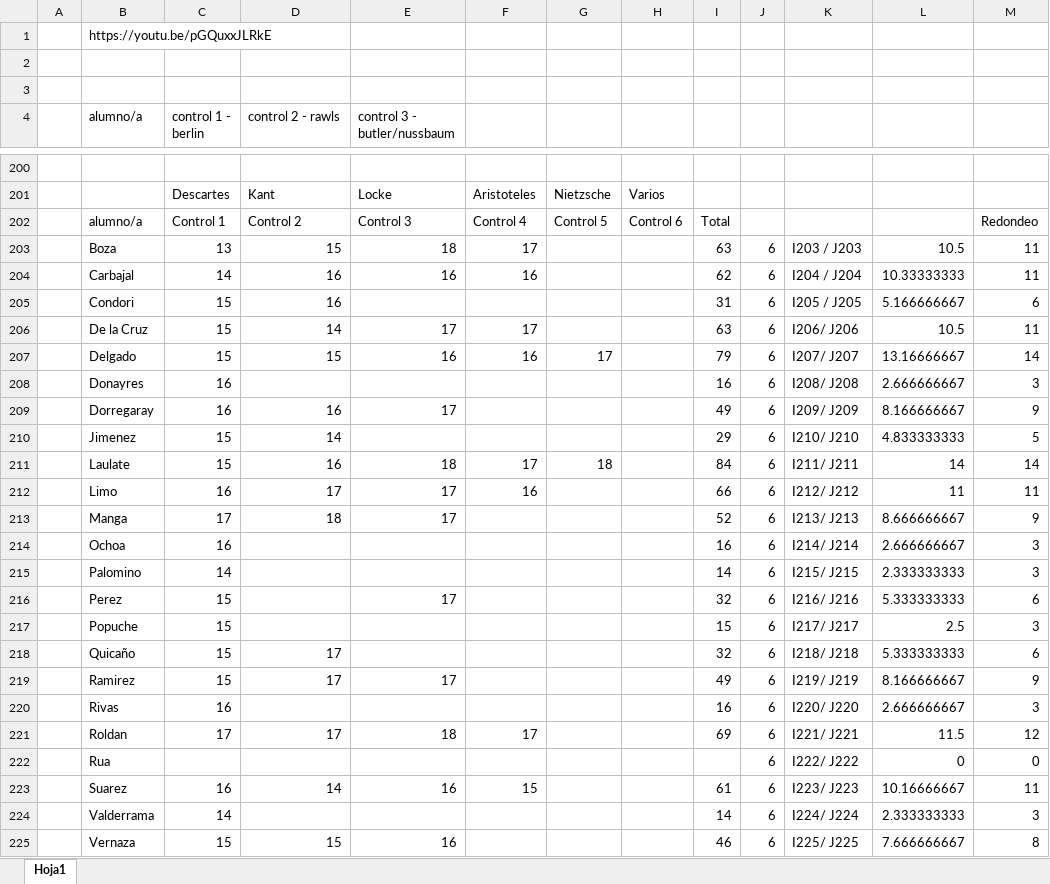
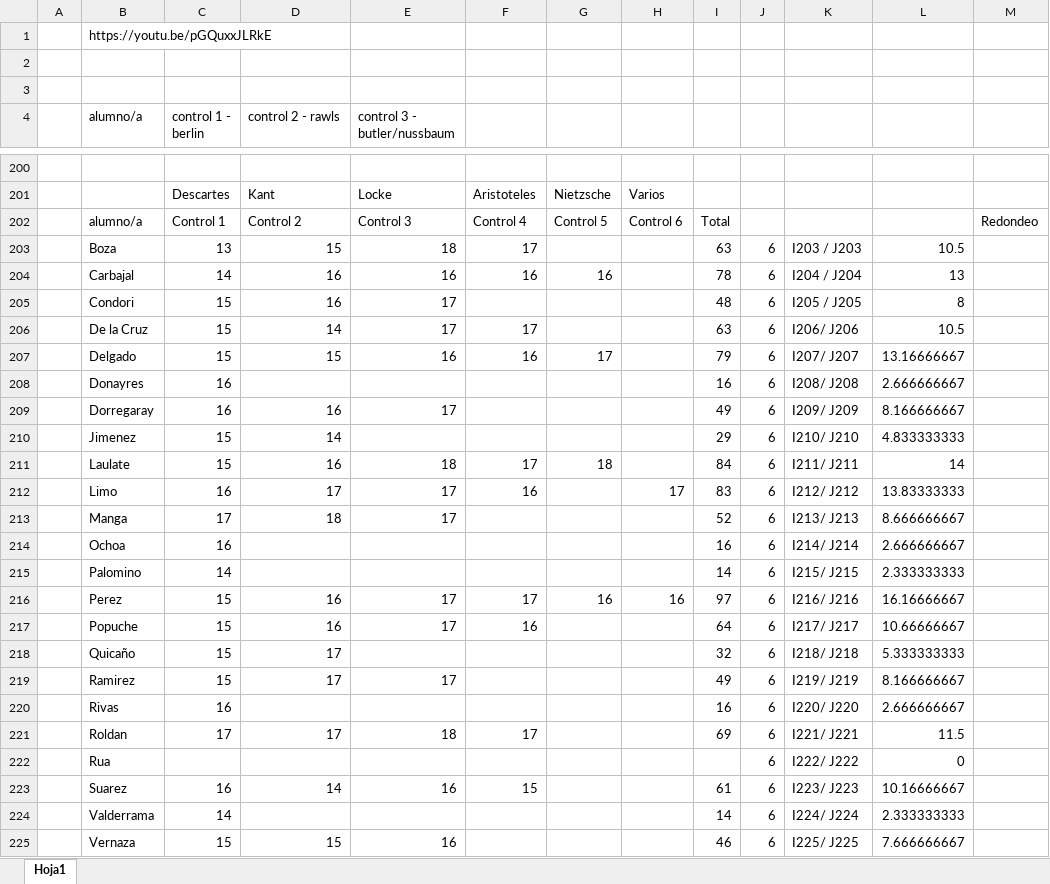
Before and after one commit to zaboltar/zaboltar.github.io, an Excel workbook: assets uarm/2019 sol-penscri-justfilpol/injusticia absoluta de la validación cognitiva.xlsx, sheet Hoja1, drawn as a sheet; only a part is shown, gaps mark what is left out; values as stored, in another font and other column widths than the file's, no cell formats; removed rows and columns are numbered as before the commit, all else as after; the diff covers the shown part only; the diff names each change by its address in the sheet, - before the commit and + after, or states it on an @@ line.

```diff
--- a/assets uarm/2019 sol-penscri-justfilpol/injusticia absoluta de la validación cognitiva.xlsx (sheet Hoja1)
+++ b/assets uarm/2019 sol-penscri-justfilpol/injusticia absoluta de la validación cognitiva.xlsx (sheet Hoja1)
-M203:M204: 11
+M203:M204: (empty)
-G204: (empty)
+G204: 16
-I204: 62
+I204: 78
-L204: 10.33333333
+L204: 13
-E205 (control 3 - butler/nussbaum): (empty)
+E205 (control 3 - butler/nussbaum): 17
-I205: 31
+I205: 48
-L205: 5.166666667
+L205: 8
-M205: 6
+M205: (empty)
-M206: 11
+M206: (empty)
-M207: 14
+M207: (empty)
-M208: 3
+M208: (empty)
-M209: 9
+M209: (empty)
-M210: 5
+M210: (empty)
-M211: 14
+M211: (empty)
-H212: (empty)
+H212: 17
-I212: 66
+I212: 83
-L212: 11
+L212: 13.83333333
-M212: 11
+M212: (empty)
-M213: 9
+M213: (empty)
-M214:M215: 3
+M214:M215: (empty)
-row 216:  | Perez | 15 |  | 17 |  |  |  | 32 | 6 | I216/ J216 | 5.333333333 | 6
-row 217:  | Popuche | 15 |  |  |  |  |  | 15 | 6 | I217/ J217 | 2.5 | 3
+row 216:  | Perez | 15 | 16 | 17 | 17 | 16 | 16 | 97 | 6 | I216/ J216 | 16.16666667
+row 217:  | Popuche | 15 | 16 | 17 | 16 |  |  | 64 | 6 | I217/ J217 | 10.66666667
-M218: 6
+M218: (empty)
-M219: 9
+M219: (empty)
-M220: 3
+M220: (empty)
-M221: 12
+M221: (empty)
-M222: 0
+M222: (empty)
-M223: 11
+M223: (empty)
-M224: 3
+M224: (empty)
-M225: 8
+M225: (empty)
```
Also changed, not shown: 2 added rows, 2 removed rows and 23 edited cells elsewhere in this sheet, cell formats, assets uarm/2019 sol-penscri-justfilpol/S E B Ago2019/notas 2019-II.xlsx.
